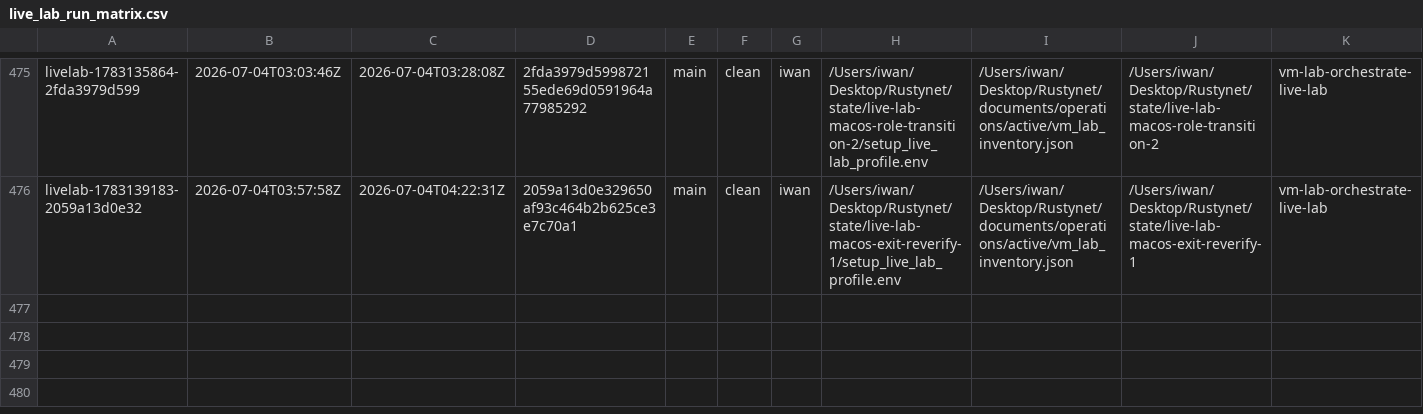
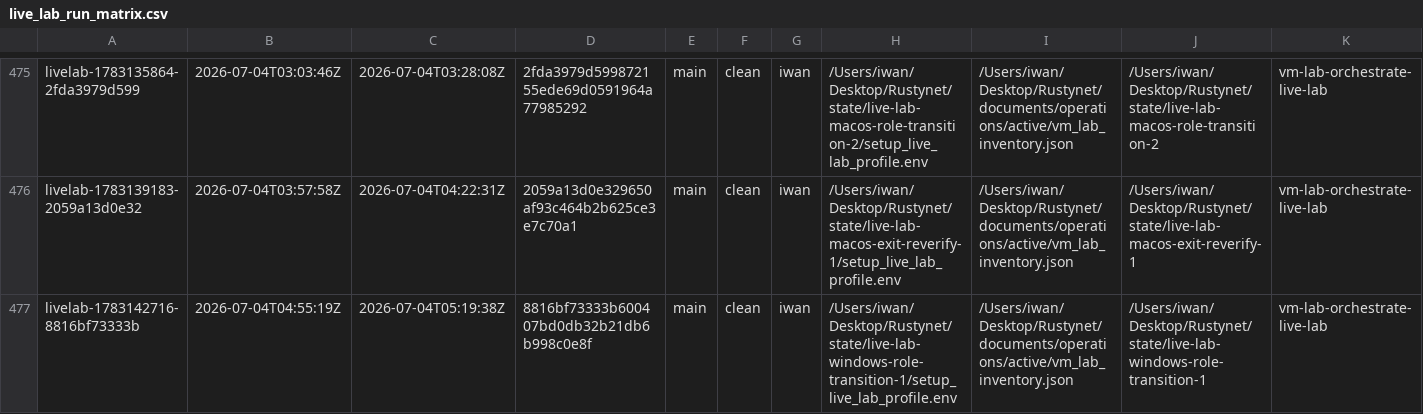
Before and after one commit to Iwan-Teague/Rustynet, a CSV file: documents/operations/live_lab_run_matrix.csv, drawn as a sheet; only a part is shown, gaps mark what is left out; rows hold the shown columns only; the diff names each change by its address in the sheet, - before the commit and + after, or states it on an @@ line.

Commit message:
vm-lab: record Windows role-transition attempt (real capability gap found)
livelab-1783142381-8816bf73333b: validate_windows_role_transition FAILED
on its first live run -- the only failure in the run, no collateral
damage. Root cause confirmed directly against the live guest: the
installed Windows CLI (rustynet-windows-trust-cli.rs) is a standalone,
purely offline crypto tool (trust keygen/export-verifier-key/issue only)
with no daemon IPC client at all, so there is no Windows entry point for
role status, role set, or state refresh. A second latent issue found by
inspection: update_node_role_env_file looks for a line-oriented
NODE_ROLE= key, but the real Windows env file embeds the role inside a
RUSTYNETD_DAEMON_ARGS_JSON array, so a working CLI call would silently
fail to update it anyway.

This is a genuine, newly-discovered code gap, not a stage bug -- the
stage correctly FAIL-LOUD'd instead of masking it. Corrects this
session's earlier (mistaken) docs claiming the Windows role-transition
stage was just "pending a live-lab run": CrossOsRoleSwitchPlan,
CrossPlatformRoleParityPlan, and the Roadmap now all record the stage as
built-but-blocked with the precise root cause and required follow-up
(a named-pipe IPC client + the env-file parser fix). Explicitly do not
paper over this with a raw env-file-edit-and-restart bypass in the
live-lab stage -- that would be a second, weaker apply path, which
CLAUDE.md and the design doc's own hard rule forbid.

```diff
--- a/documents/operations/live_lab_run_matrix.csv
+++ b/documents/operations/live_lab_run_matrix.csv
+row 477: livelab-1783142716-8816bf73333b | 2026-07-04T04:55:19Z | 2026-07-04T05:19:38Z | 8816bf73333b600407bd0db32b21db6b998c0e8f | main | clean | iwan | /Users/iwan/Desktop/Rustynet/state/live-lab-windows-role-transition-1/setup_live_lab_profile.env | /Users/iwan/Desktop/Rustynet/documents/operations/active/vm_lab_inventory.json | /Users/iwan/Desktop/Rustynet/state/live-lab-windows-role-transition-1 | vm-lab-orchestrate-live-lab
```
Also changed, not shown: documents/operations/live_lab_stage_timings.csv, 3 other files.
